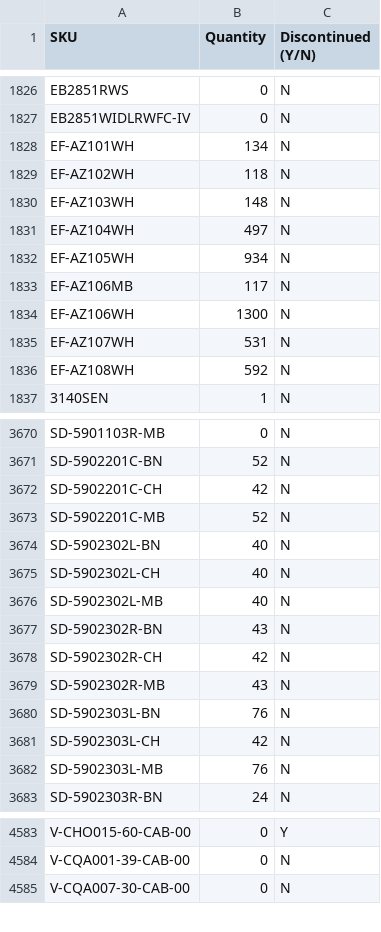
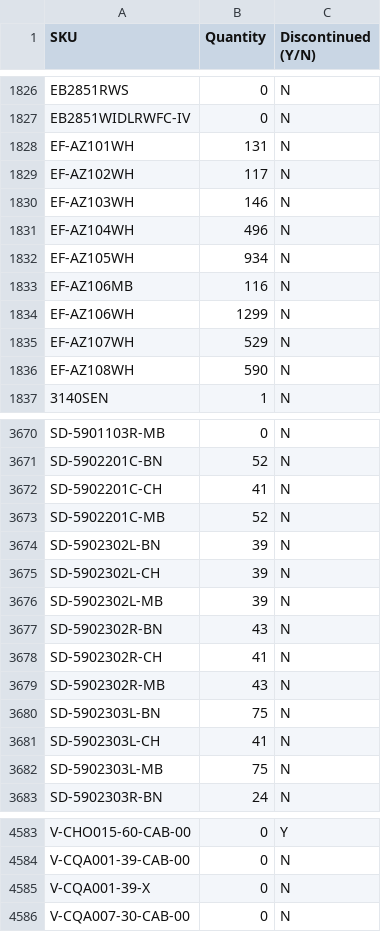
Before and after one commit to studiolx/studiolx-ftp-sync, a CSV file: inventory/swcorp.csv, drawn as a sheet; only a part is shown, gaps mark what is left out; the diff covers the shown part only.

```diff
--- a/inventory/swcorp.csv
+++ b/inventory/swcorp.csv
@@ -1827,11 +1827,11 @@ EB2851RWS,0,N
 EB2851WIDLRWFC-IV,0,N
-EF-AZ101WH,134,N
-EF-AZ102WH,118,N
-EF-AZ103WH,148,N
-EF-AZ104WH,497,N
+EF-AZ101WH,131,N
+EF-AZ102WH,117,N
+EF-AZ103WH,146,N
+EF-AZ104WH,496,N
 EF-AZ105WH,934,N
-EF-AZ106MB,117,N
-EF-AZ106WH,1300,N
-EF-AZ107WH,531,N
-EF-AZ108WH,592,N
+EF-AZ106MB,116,N
+EF-AZ106WH,1299,N
+EF-AZ107WH,529,N
+EF-AZ108WH,590,N
 3140SEN,1,N
@@ -3671,13 +3671,13 @@ SD-5901103R-MB,0,N
 SD-5902201C-BN,52,N
-SD-5902201C-CH,42,N
+SD-5902201C-CH,41,N
 SD-5902201C-MB,52,N
-SD-5902302L-BN,40,N
-SD-5902302L-CH,40,N
-SD-5902302L-MB,40,N
+SD-5902302L-BN,39,N
+SD-5902302L-CH,39,N
+SD-5902302L-MB,39,N
 SD-5902302R-BN,43,N
-SD-5902302R-CH,42,N
+SD-5902302R-CH,41,N
 SD-5902302R-MB,43,N
-SD-5902303L-BN,76,N
-SD-5902303L-CH,42,N
-SD-5902303L-MB,76,N
+SD-5902303L-BN,75,N
+SD-5902303L-CH,41,N
+SD-5902303L-MB,75,N
 SD-5902303R-BN,24,N
@@ -4584,2 +4584,3 @@ V-CHO015-60-CAB-00,0,Y
 V-CQA001-39-CAB-00,0,N
+V-CQA001-39-X,0,N
 V-CQA007-30-CAB-00,0,N
```
Also changed, not shown: 142 edited cells elsewhere in this file.
